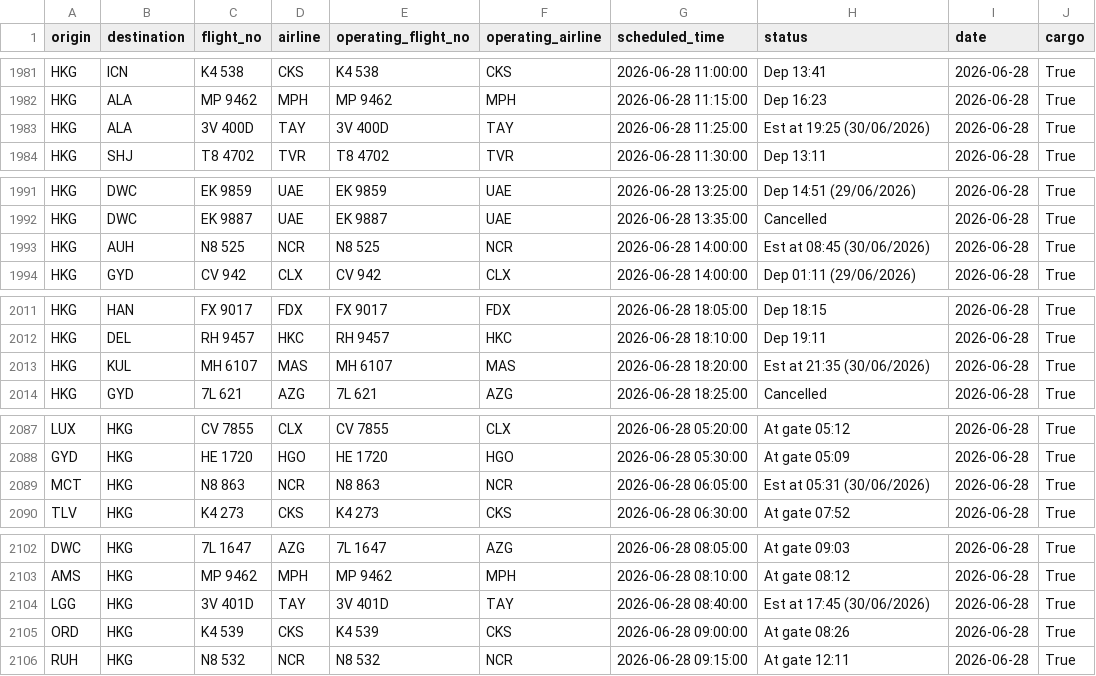
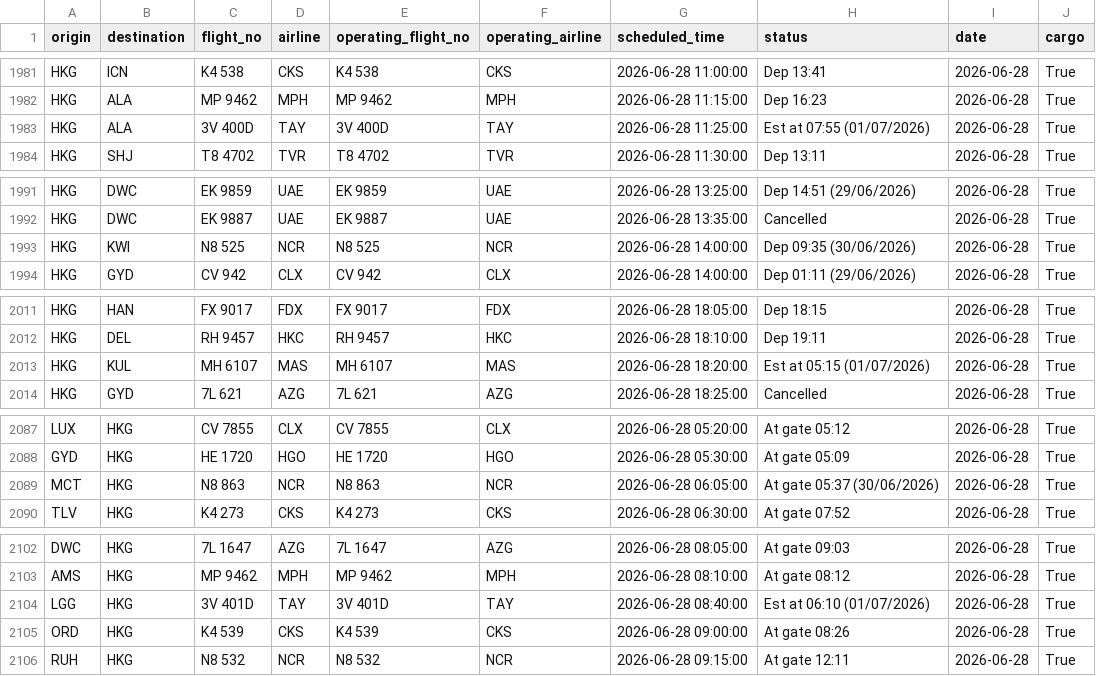
Before and after one commit to linlaurent/flyghts, a CSV file: data/hkg/2026-06-28.csv, drawn as a sheet; only a part is shown, gaps mark what is left out; the diff covers the shown part only.

```diff
--- a/data/hkg/2026-06-28.csv
+++ b/data/hkg/2026-06-28.csv
@@ -1982,3 +1982,3 @@ HKG,ICN,K4 538,CKS,K4 538,CKS,2026-06-28 11:00:00,Dep 13:41,2026-06-28,True
 HKG,ALA,MP 9462,MPH,MP 9462,MPH,2026-06-28 11:15:00,Dep 16:23,2026-06-28,True
-HKG,ALA,3V 400D,TAY,3V 400D,TAY,2026-06-28 11:25:00,Est at 19:25 (30/06/2026),2026-06-28,True
+HKG,ALA,3V 400D,TAY,3V 400D,TAY,2026-06-28 11:25:00,Est at 07:55 (01/07/2026),2026-06-28,True
 HKG,SHJ,T8 4702,TVR,T8 4702,TVR,2026-06-28 11:30:00,Dep 13:11,2026-06-28,True
@@ -1992,3 +1992,3 @@ HKG,DWC,EK 9859,UAE,EK 9859,UAE,2026-06-28 13:25:00,Dep 14:51 (29/06/2026),2026-
 HKG,DWC,EK 9887,UAE,EK 9887,UAE,2026-06-28 13:35:00,Cancelled,2026-06-28,True
-HKG,AUH,N8 525,NCR,N8 525,NCR,2026-06-28 14:00:00,Est at 08:45 (30/06/2026),2026-06-28,True
+HKG,KWI,N8 525,NCR,N8 525,NCR,2026-06-28 14:00:00,Dep 09:35 (30/06/2026),2026-06-28,True
 HKG,GYD,CV 942,CLX,CV 942,CLX,2026-06-28 14:00:00,Dep 01:11 (29/06/2026),2026-06-28,True
@@ -2012,3 +2012,3 @@ HKG,HAN,FX 9017,FDX,FX 9017,FDX,2026-06-28 18:05:00,Dep 18:15,2026-06-28,True
 HKG,DEL,RH 9457,HKC,RH 9457,HKC,2026-06-28 18:10:00,Dep 19:11,2026-06-28,True
-HKG,KUL,MH 6107,MAS,MH 6107,MAS,2026-06-28 18:20:00,Est at 21:35 (30/06/2026),2026-06-28,True
+HKG,KUL,MH 6107,MAS,MH 6107,MAS,2026-06-28 18:20:00,Est at 05:15 (01/07/2026),2026-06-28,True
 HKG,GYD,7L 621,AZG,7L 621,AZG,2026-06-28 18:25:00,Cancelled,2026-06-28,True
@@ -2088,3 +2088,3 @@ LUX,HKG,CV 7855,CLX,CV 7855,CLX,2026-06-28 05:20:00,At gate 05:12,2026-06-28,Tru
 GYD,HKG,HE 1720,HGO,HE 1720,HGO,2026-06-28 05:30:00,At gate 05:09,2026-06-28,True
-MCT,HKG,N8 863,NCR,N8 863,NCR,2026-06-28 06:05:00,Est at 05:31 (30/06/2026),2026-06-28,True
+MCT,HKG,N8 863,NCR,N8 863,NCR,2026-06-28 06:05:00,At gate 05:37 (30/06/2026),2026-06-28,True
 TLV,HKG,K4 273,CKS,K4 273,CKS,2026-06-28 06:30:00,At gate 07:52,2026-06-28,True
@@ -2103,3 +2103,3 @@ DWC,HKG,7L 1647,AZG,7L 1647,AZG,2026-06-28 08:05:00,At gate 09:03,2026-06-28,Tru
 AMS,HKG,MP 9462,MPH,MP 9462,MPH,2026-06-28 08:10:00,At gate 08:12,2026-06-28,True
-LGG,HKG,3V 401D,TAY,3V 401D,TAY,2026-06-28 08:40:00,Est at 17:45 (30/06/2026),2026-06-28,True
+LGG,HKG,3V 401D,TAY,3V 401D,TAY,2026-06-28 08:40:00,Est at 06:10 (01/07/2026),2026-06-28,True
 ORD,HKG,K4 539,CKS,K4 539,CKS,2026-06-28 09:00:00,At gate 08:26,2026-06-28,True
```
Also changed, not shown: 1 edited cell elsewhere in this file, 1 other file.
